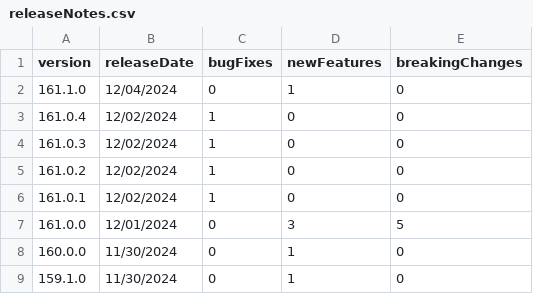
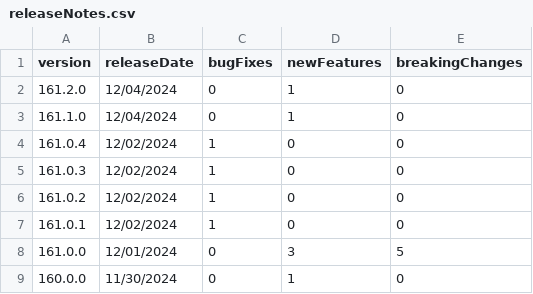
Before and after one commit to breck7/scroll, a CSV file: releaseNotes.csv, drawn as a sheet; only a part is shown; the shorter side is filled out with more unchanged rows; the diff names each change by its address in the sheet, - before the commit and + after, or states it on an @@ line.

```diff
--- a/releaseNotes.csv
+++ b/releaseNotes.csv
+row 2: 161.2.0 | 12/04/2024 | 0 | 1 | 0
```
Also changed, not shown: pages.csv, parserUsage.csv, 36 other files.
